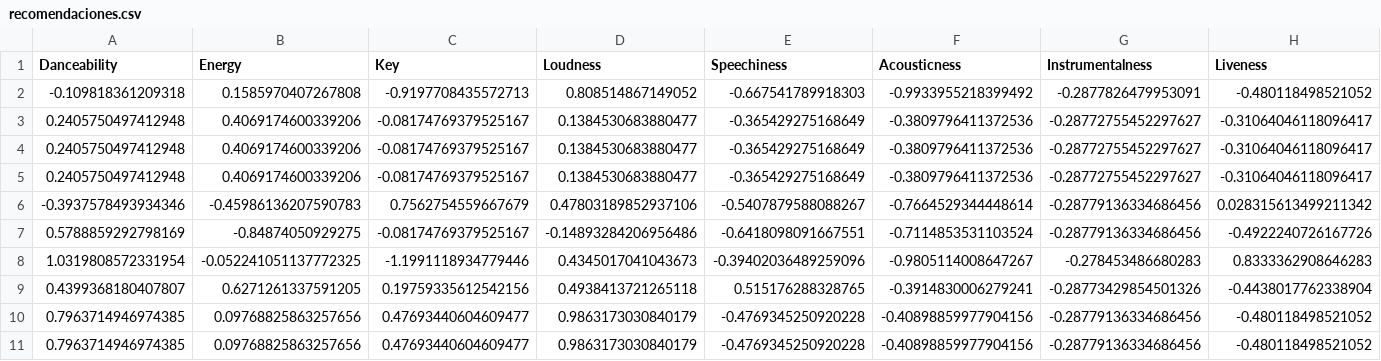
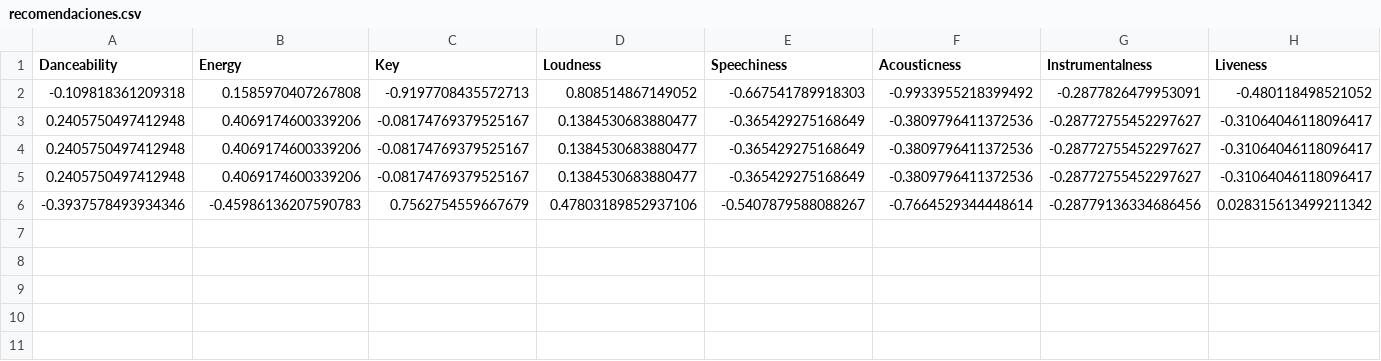
Before and after one commit to AstinSeverino/System-Recomendation, a CSV file: data/recomendaciones.csv, drawn as a sheet; only a part is shown; rows hold the shown columns only; the diff names each change by its address in the sheet, - before the commit and + after, or states it on an @@ line.

```diff
--- a/data/recomendaciones.csv
+++ b/data/recomendaciones.csv
-row 7: 0.5788859292798169 | -0.84874050929275 | -0.08174769379525167 | -0.14893284206956486 | -0.6418098091667551 | -0.7114853531103524 | -0.28779136334686456 | -0.4922240726167726
-row 8: 1.0319808572331954 | -0.052241051137772325 | -1.1991118934779446 | 0.4345017041043673 | -0.39402036489259096 | -0.9805114008647267 | -0.278453486680283 | 0.8333362908646283
-row 9: 0.4399368180407807 | 0.6271261337591205 | 0.19759335612542156 | 0.4938413721265118 | 0.515176288328765 | -0.3914830006279241 | -0.28773429854501326 | -0.4438017762338904
-row 10: 0.7963714946974385 | 0.09768825863257656 | 0.47693440604609477 | 0.9863173030840179 | -0.4769345250920228 | -0.40898859977904156 | -0.28779136334686456 | -0.480118498521052
-row 11: 0.7963714946974385 | 0.09768825863257656 | 0.47693440604609477 | 0.9863173030840179 | -0.4769345250920228 | -0.40898859977904156 | -0.28779136334686456 | -0.480118498521052
```
Also changed, not shown: 5 other files.
